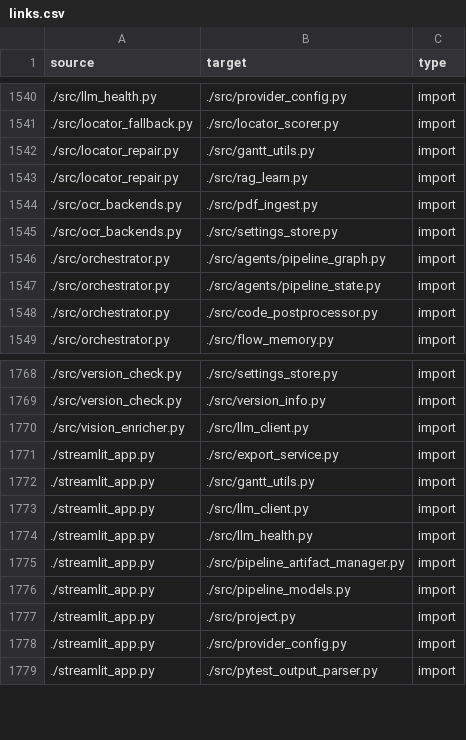
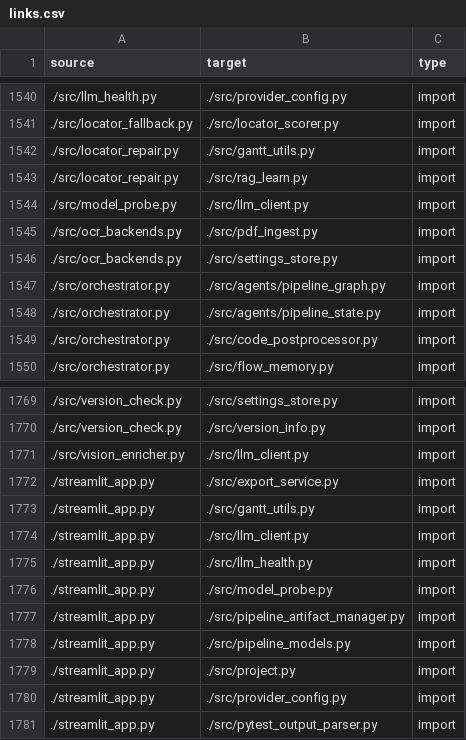
Before and after one commit to tancat-ai/tancat, a CSV file: docs/links.csv, drawn as a sheet; only a part is shown, gaps mark what is left out; the diff names each change by its address in the sheet, - before the commit and + after, or states it on an @@ line.

```diff
--- a/docs/links.csv
+++ b/docs/links.csv
+row 1544: ./src/model_probe.py | ./src/llm_client.py | import
+row 1776: ./streamlit_app.py | ./src/model_probe.py | import
```
Also changed, not shown: docs/nodes.csv, 1 other file.
